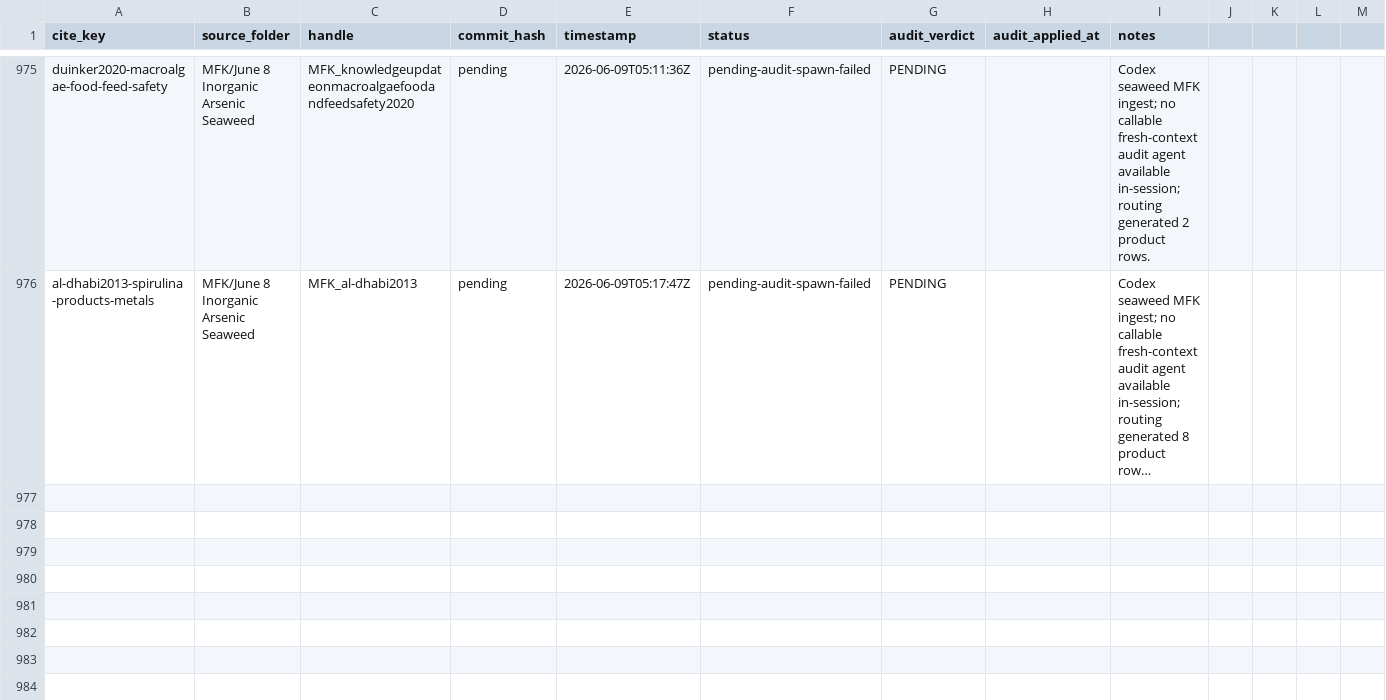
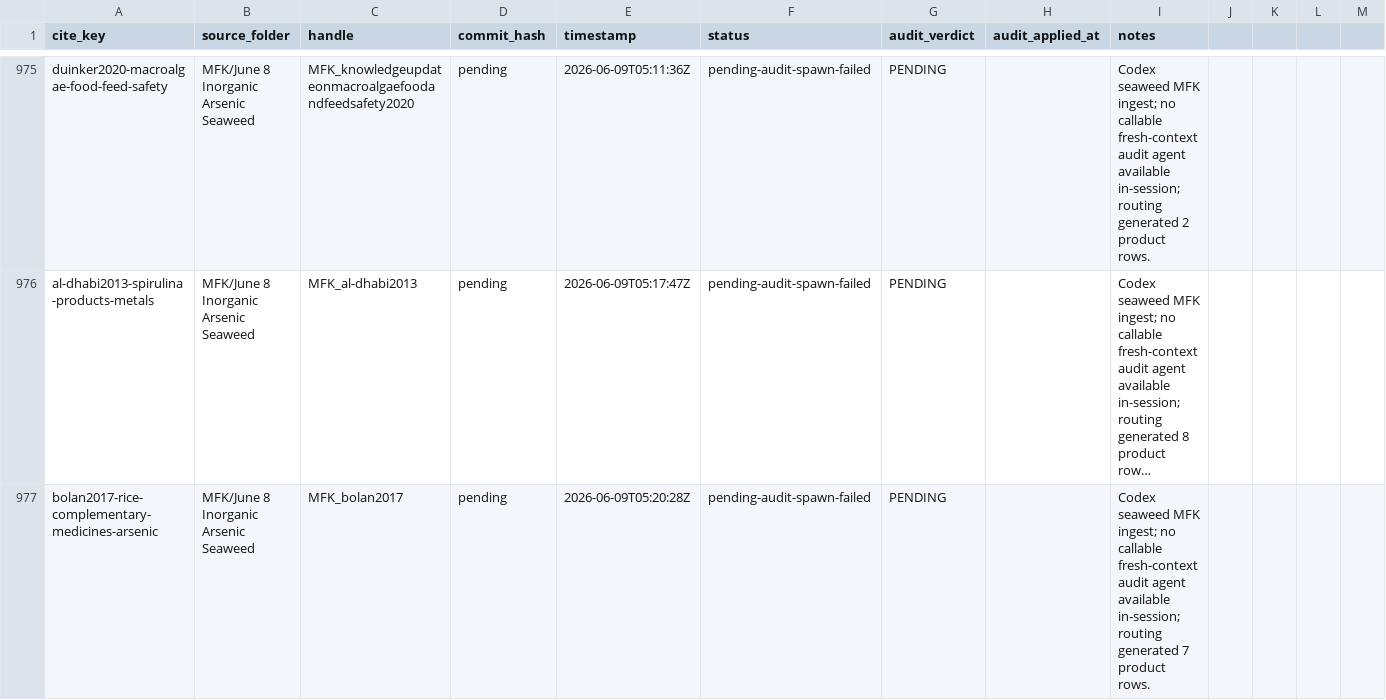
Before and after one commit to paleofoundation/heavymetalindex, a CSV file: data/evidence/audit-queue.csv, drawn as a sheet; only a part is shown, gaps mark what is left out; long unchanged cells end in …; the diff names each change by its address in the sheet, - before the commit and + after, or states it on an @@ line.

```diff
--- a/data/evidence/audit-queue.csv
+++ b/data/evidence/audit-queue.csv
+row 977: bolan2017-rice-complementary-medicines-arsenic | MFK/June 8 Inorganic Arsenic Seaweed | MFK_bolan2017 | pending | 2026-06-09T05:20:28Z | pending-audit-spawn-failed | PENDING |  | Codex seaweed MFK ingest; no callable fresh-context audit agent available in-session; routing generated 7 product rows.
```
Also changed, not shown: 3 other files.
